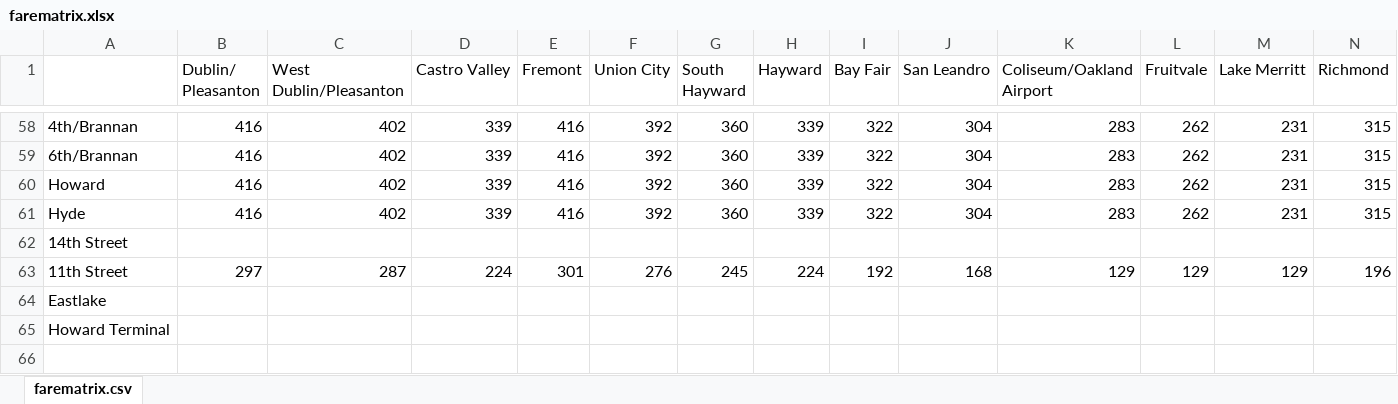
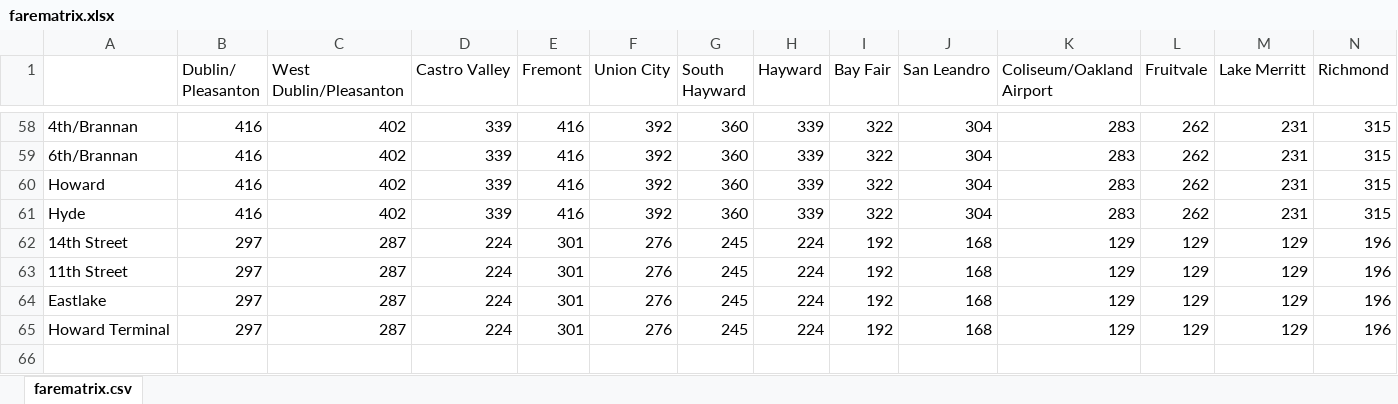
Before and after one commit to YiyanGe/CP-218-Second-Crossing-Travel-Model, an Excel workbook: Alternatives/Alternative3_01/transit_fare/farematrix.xlsx, sheet farematrix.csv, drawn as a sheet; only a part is shown, gaps mark what is left out; values as stored, in another font and other column widths than the file's, no borders; removed rows and columns are numbered as before the commit, all else as after; rows hold the shown columns only; the diff names each change by its address in the sheet, - before the commit and + after, or states it on an @@ line.

Commit message:
alt 3 fare

```diff
--- a/Alternatives/Alternative3_01/transit_fare/farematrix.xlsx (sheet farematrix.csv)
+++ b/Alternatives/Alternative3_01/transit_fare/farematrix.xlsx (sheet farematrix.csv)
-row 62: 14th Street
+row 62: 14th Street | 297 | 287 | 224 | 301 | 276 | 245 | 224 | 192 | 168 | 129 | 129 | 129 | 196
-row 64: Eastlake
-row 65: Howard Terminal
+row 64: Eastlake | 297 | 287 | 224 | 301 | 276 | 245 | 224 | 192 | 168 | 129 | 129 | 129 | 196
+row 65: Howard Terminal | 297 | 287 | 224 | 301 | 276 | 245 | 224 | 192 | 168 | 129 | 129 | 129 | 196
+row 66: (empty)
```
Also changed, not shown: Alternatives/Alternative2_01/transit_fare/farematrix_alt2.xlsx, 8 other files.
